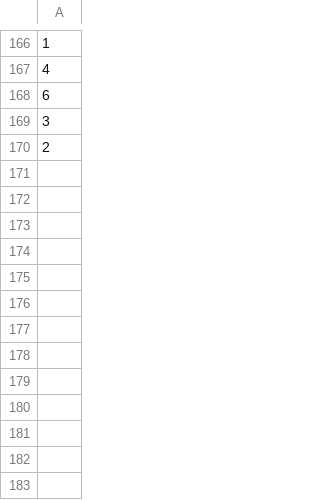
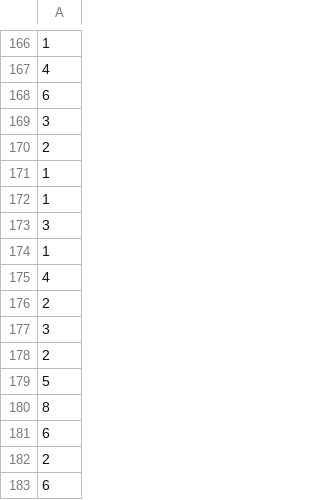
Before and after one commit to Vitor-Moura48/Castelo-Arcano, a CSV file: csvs/recorde_fácil.csv, drawn as a sheet; only a part is shown, gaps mark what is left out; the diff names each change by its address in the sheet, - before the commit and + after, or states it on an @@ line.

```diff
--- a/csvs/recorde_fácil.csv
+++ b/csvs/recorde_fácil.csv
+row 171: 1
+row 172: 1
+row 173: 3
+row 174: 1
+row 175: 4
+row 176: 2
+row 177: 3
+row 178: 2
+row 179: 5
+row 180: 8
+row 181: 6
+row 182: 2
+row 183: 6
```
Also changed, not shown: 21 other files.
